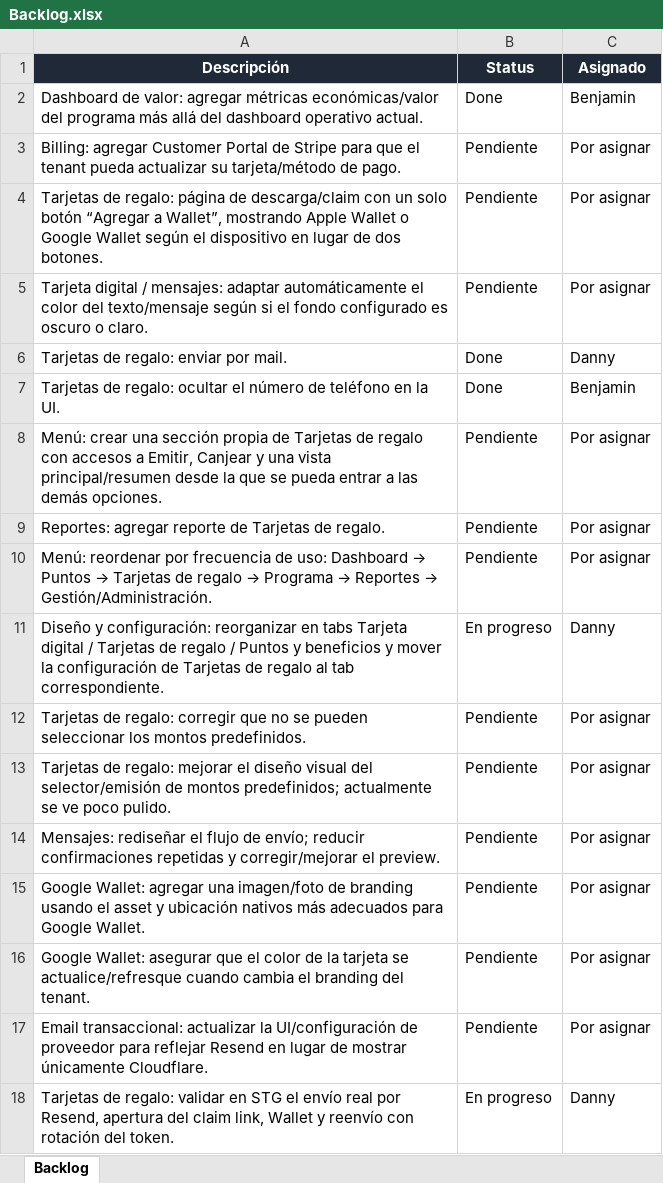
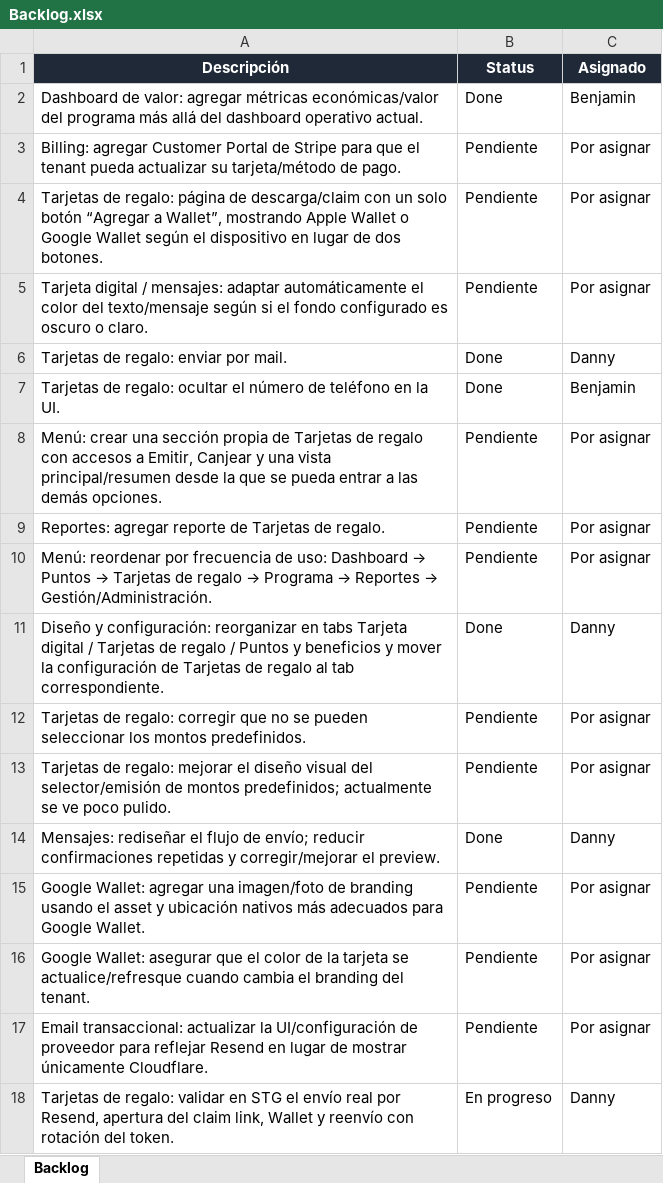
Before and after one commit to dcsoftwareapps/loyalty, an Excel workbook: Backlog.xlsx, sheet Backlog, drawn as a sheet; values as stored, in another font and other column widths than the file's, no borders; conditional formats and table styles not drawn; the diff names each change by its address in the sheet, - before the commit and + after, or states it on an @@ line.

Commit message:
Updated backlog

```diff
--- a/Backlog.xlsx (sheet Backlog)
+++ b/Backlog.xlsx (sheet Backlog)
-B11 (Status): En progreso
+B11 (Status): Done
-B14 (Status): Pendiente
+B14 (Status): Done
-C14 (Asignado): Por asignar
+C14 (Asignado): Danny
```
